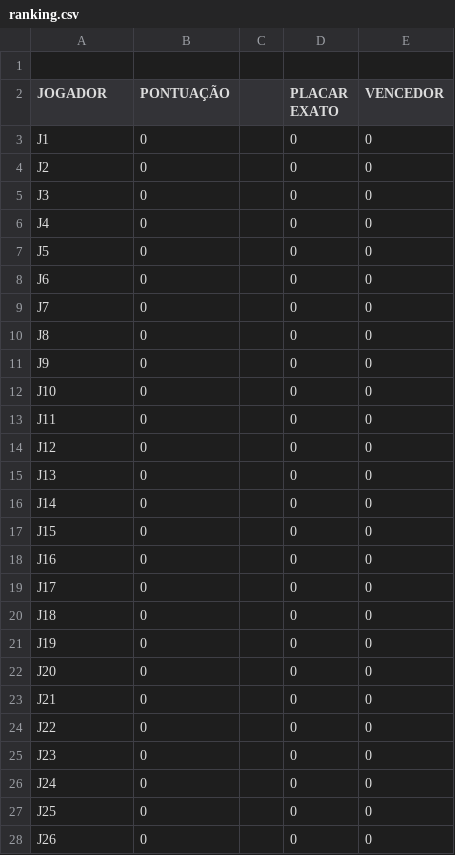
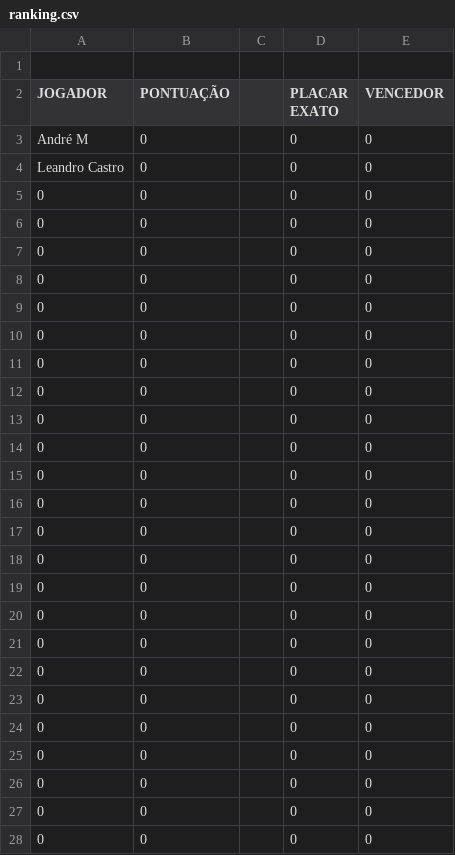
Before and after one commit to LeandroBCastro/bolaochsp, a CSV file: data/ranking.csv, drawn as a sheet; only a part is shown; the diff covers the shown part only.

Commit message:
Add files via upload

```diff
--- a/data/ranking.csv
+++ b/data/ranking.csv
@@ -2,27 +2,27 @@
 JOGADOR;PONTUAÇÃO;;PLACAR EXATO;VENCEDOR
-J1;0;;0;0
-J2;0;;0;0
-J3;0;;0;0
-J4;0;;0;0
-J5;0;;0;0
-J6;0;;0;0
-J7;0;;0;0
-J8;0;;0;0
-J9;0;;0;0
-J10;0;;0;0
-J11;0;;0;0
-J12;0;;0;0
-J13;0;;0;0
-J14;0;;0;0
-J15;0;;0;0
-J16;0;;0;0
-J17;0;;0;0
-J18;0;;0;0
-J19;0;;0;0
-J20;0;;0;0
-J21;0;;0;0
-J22;0;;0;0
-J23;0;;0;0
-J24;0;;0;0
-J25;0;;0;0
-J26;0;;0;0
+André M ;0;;0;0
+Leandro Castro;0;;0;0
+0;0;;0;0
+0;0;;0;0
+0;0;;0;0
+0;0;;0;0
+0;0;;0;0
+0;0;;0;0
+0;0;;0;0
+0;0;;0;0
+0;0;;0;0
+0;0;;0;0
+0;0;;0;0
+0;0;;0;0
+0;0;;0;0
+0;0;;0;0
+0;0;;0;0
+0;0;;0;0
+0;0;;0;0
+0;0;;0;0
+0;0;;0;0
+0;0;;0;0
+0;0;;0;0
+0;0;;0;0
+0;0;;0;0
+0;0;;0;0
```
Also changed, not shown: 24 edited cells elsewhere in this file.
